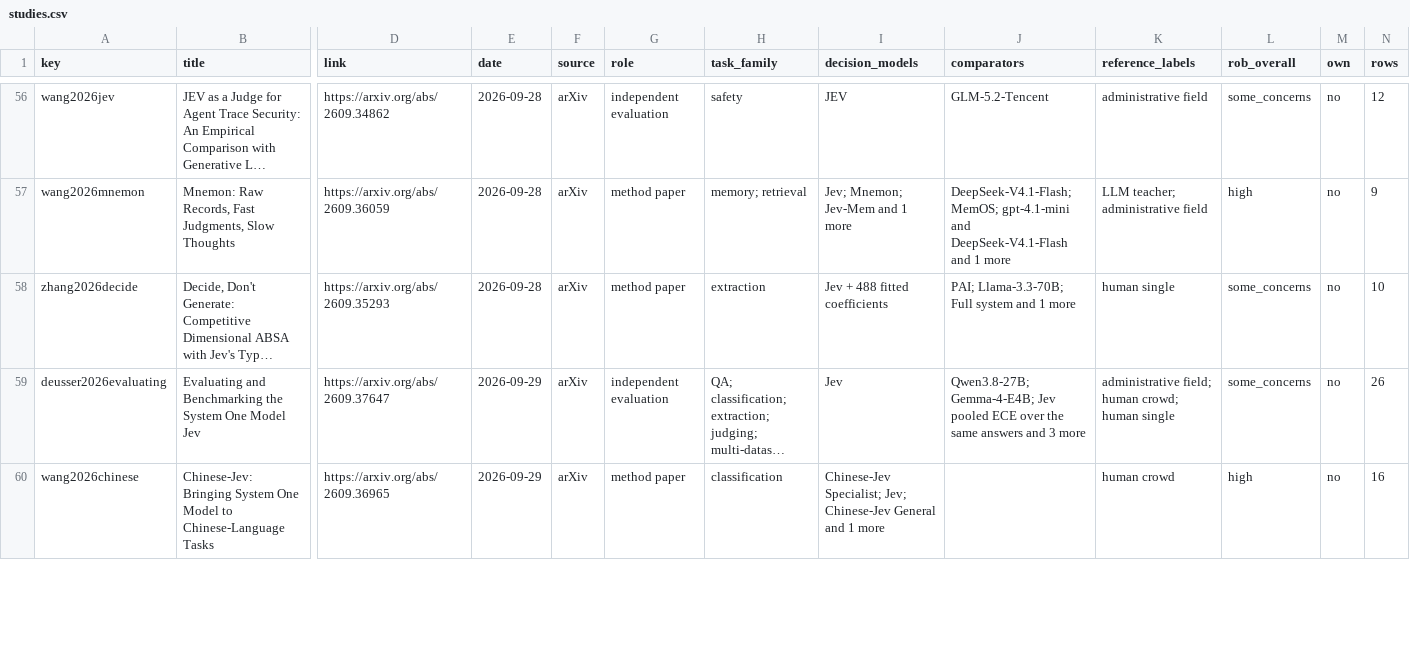
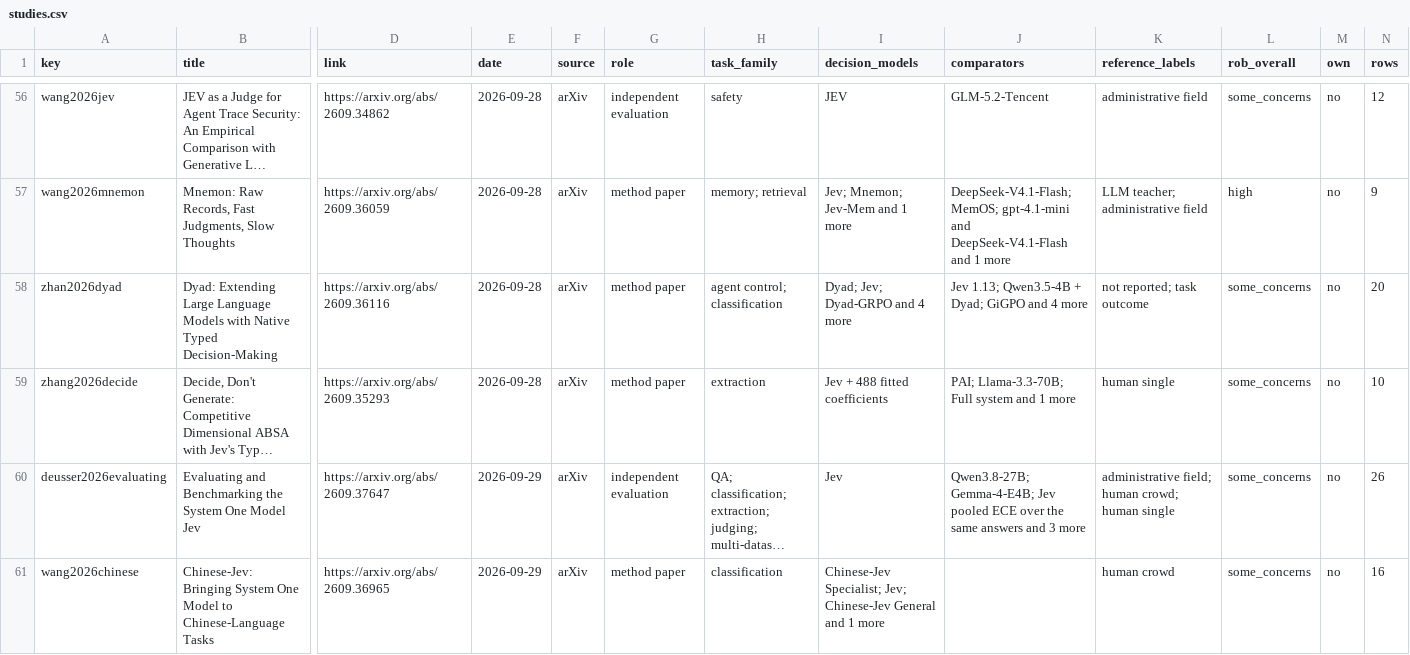
Before and after one commit to pozapas/awesome-system-one-models, a CSV file: data/studies.csv, drawn as a sheet; only a part is shown, gaps mark what is left out; long unchanged cells end in …; addresses are those after the commit; rows hold the shown columns only; the diff covers the shown part only; the diff names each change by its address in the sheet, - before the commit and + after, or states it on an @@ line.

Commit message:
Update to the adjudicated second rating: 248 graded studies, revised grades and head codes

```diff
--- a/data/studies.csv
+++ b/data/studies.csv
+row 58: zhan2026dyad | Dyad: Extending Large Language Models with Native Typed Decision-Making | https://arxiv.org/abs/2609.36116 | 2026-09-28 | arXiv | method paper | agent control; classification | Dyad; Jev; Dyad-GRPO and 4 more | Jev 1.13; Qwen3.5-4B + Dyad; GiGPO and 4 more | not reported; task outcome | some_concerns | no | 20
-L61 (rob_overall): high
+L61 (rob_overall): some_concerns
```
Also changed, not shown: 5 added rows and 30 edited cells elsewhere in this file, data/census_counts.csv, data/census_t1.csv, 5 other files.
